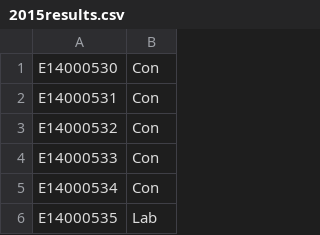
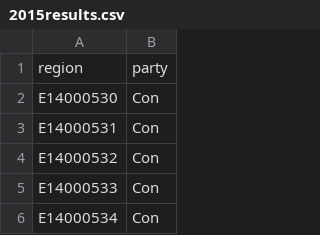
Before and after one commit to odileeds/hexmaps, a CSV file: data/2015results.csv, drawn as a sheet; only a part is shown; the shorter side is filled out with more unchanged rows; the diff names each change by its address in the sheet, - before the commit and + after, or states it on an @@ line.

```diff
--- a/data/2015results.csv
+++ b/data/2015results.csv
+row 1: region | party
```
Also changed, not shown: 6 other files.
